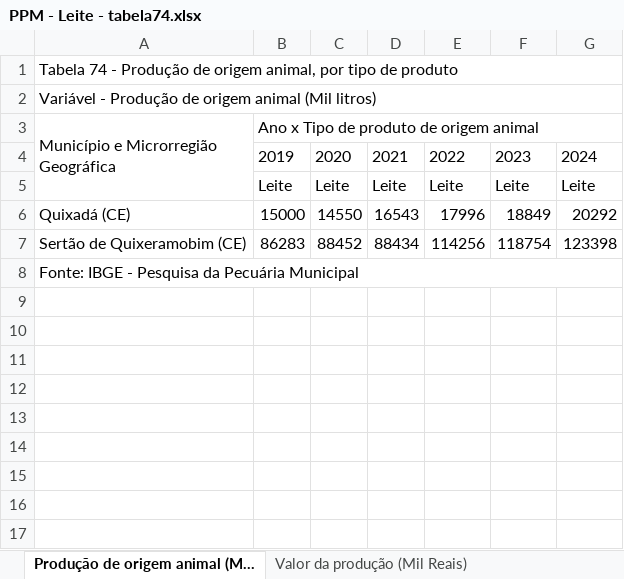
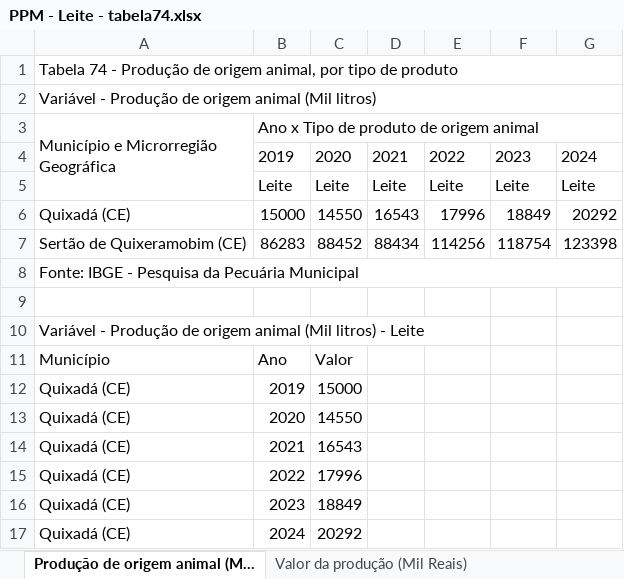
Before and after one commit to RogiRocz/leitcheros, an Excel workbook: notebook/planilhas/PPM - Leite - tabela74.xlsx, sheet Produção de origem animal (M..., drawn as a sheet; values as stored, in another font and other column widths than the file's, no borders; charts and pictures not drawn; the diff names each change by its address in the sheet, - before the commit and + after, or states it on an @@ line.

```diff
--- a/notebook/planilhas/PPM - Leite - tabela74.xlsx (sheet Produção de origem animal (M...)
+++ b/notebook/planilhas/PPM - Leite - tabela74.xlsx (sheet Produção de origem animal (M...)
+row 9: (empty)
+row 10: Variável - Produção de origem animal (Mil litros) - Leite
+row 11: Município | Ano | Valor
+row 12: Quixadá (CE) | 2019 | 15000
+row 13: Quixadá (CE) | 2020 | 14550
+row 14: Quixadá (CE) | 2021 | 16543
+row 15: Quixadá (CE) | 2022 | 17996
+row 16: Quixadá (CE) | 2023 | 18849
+row 17: Quixadá (CE) | 2024 | 20292
```
Also changed, not shown: sheet Valor da produção - percentu..., sheet Valor da produção (Mil Reais), charts or pictures, notebook/planilhas/Cabeças Rebanho - Leite - tabela3939.xlsx.
